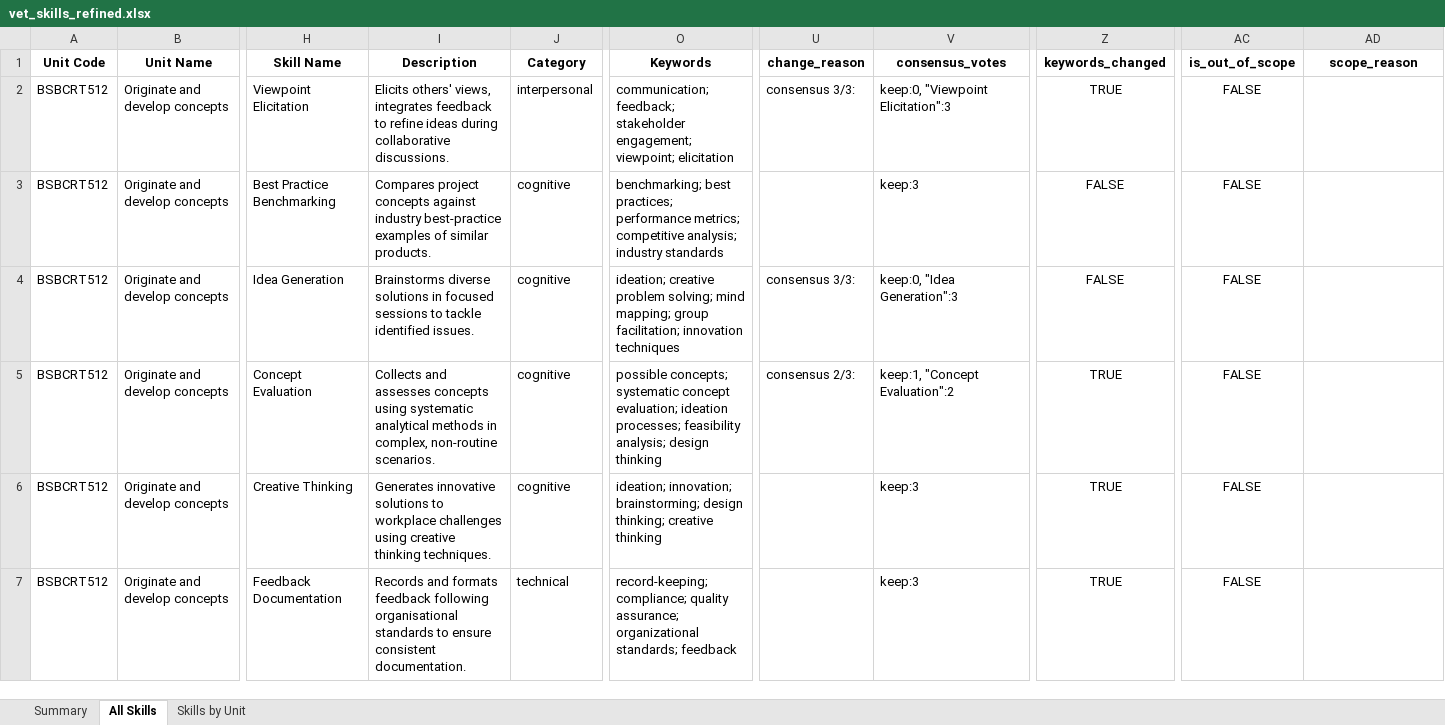
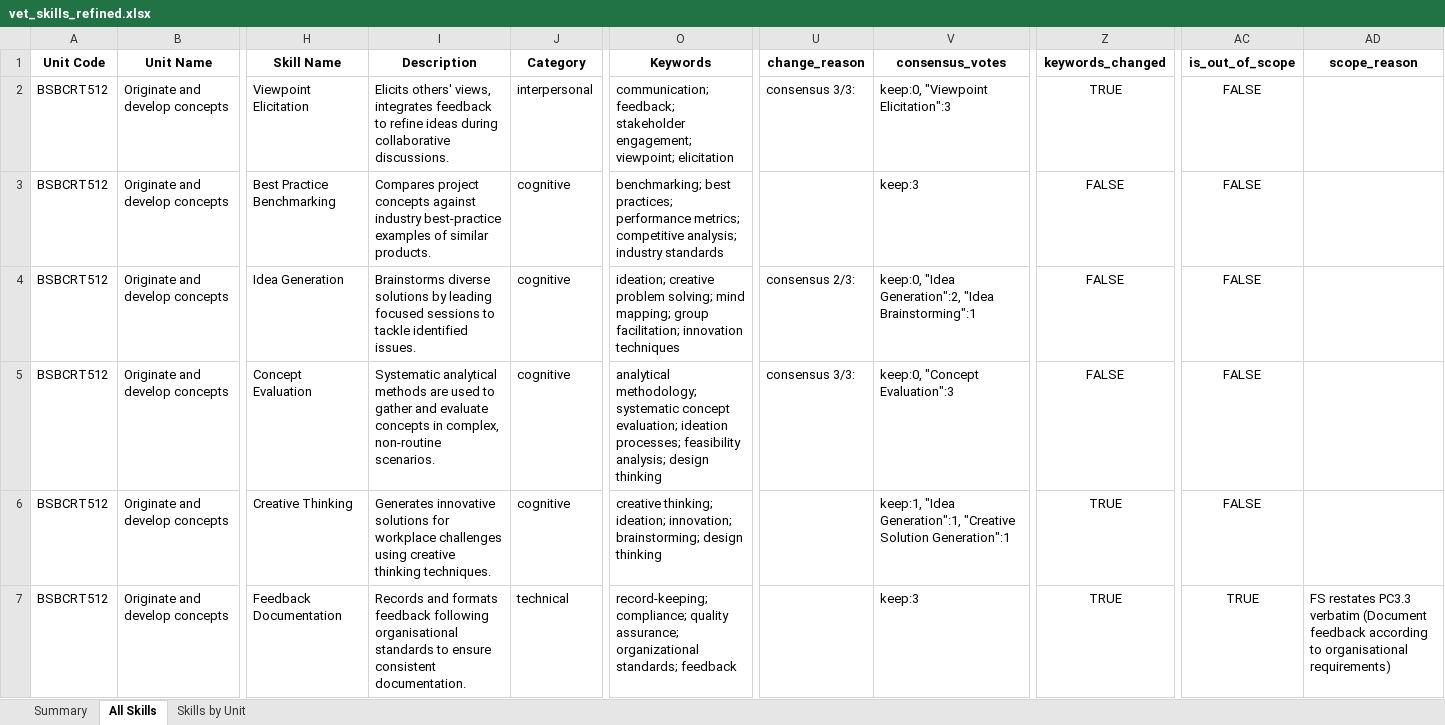
Before and after one commit to emohebi/TEMP, an Excel workbook: vet_skills_refined.xlsx, sheet All Skills, drawn as a sheet; only a part is shown, gaps mark what is left out; values as stored, in another font and other column widths than the file's, no borders; the diff covers the shown part only; the diff names each change by its address in the sheet, - before the commit and + after, or states it on an @@ line.

Commit message:
changes

```diff
--- a/vet_skills_refined.xlsx (sheet All Skills)
+++ b/vet_skills_refined.xlsx (sheet All Skills)
-I4 (Description): …diverse solutions in focused sessions…
+I4 (Description): …diverse solutions by leading focused sessions…
-U4 (change_reason): consensus 3/3:
+U4 (change_reason): consensus 2/3:
-V4 (consensus_votes): keep:0, "Idea Generation":3
+V4 (consensus_votes): keep:0, "Idea Generation":2, "Idea Brainstorming":1
-I5 (Description): Collects and assesses concepts using systematic analytical methods in complex,…
+I5 (Description): Systematic analytical methods are used to gather and evaluate concepts in complex,…
-O5 (Keywords): possible concepts; systematic concept…
+O5 (Keywords): analytical methodology; systematic concept…
-U5 (change_reason): consensus 2/3:
+U5 (change_reason): consensus 3/3:
-V5 (consensus_votes): keep:1, "Concept Evaluation":2
+V5 (consensus_votes): keep:0, "Concept Evaluation":3
-Z5 (keywords_changed): TRUE
+Z5 (keywords_changed): FALSE
-I6 (Description): …innovative solutions to workplace challenges…
+I6 (Description): …innovative solutions for workplace challenges…
-O6 (Keywords): ideation; innovation; brainstorming; design thinking; creative thinking
+O6 (Keywords): creative thinking; ideation; innovation; brainstorming; design thinking
-V6 (consensus_votes): keep:3
+V6 (consensus_votes): keep:1, "Idea Generation":1, "Creative Solution Generation":1
-AC7 (is_out_of_scope): FALSE
+AC7 (is_out_of_scope): TRUE
-AD7 (scope_reason): (empty)
+AD7 (scope_reason): FS restates PC3.3 verbatim (Document feedback according to organisational requirements)
```
Also changed, not shown: 946 edited cells elsewhere in this sheet.
